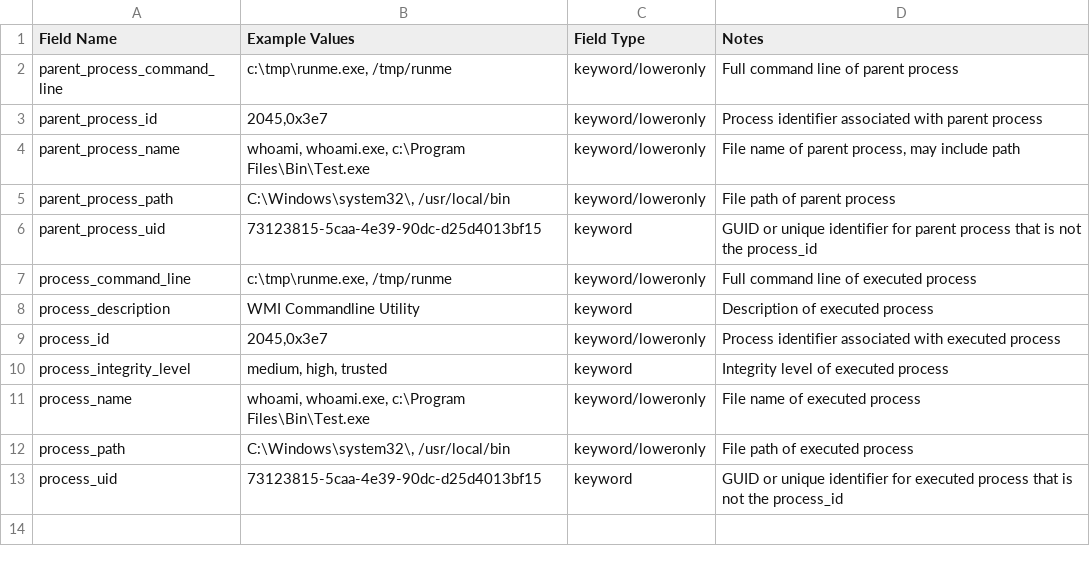
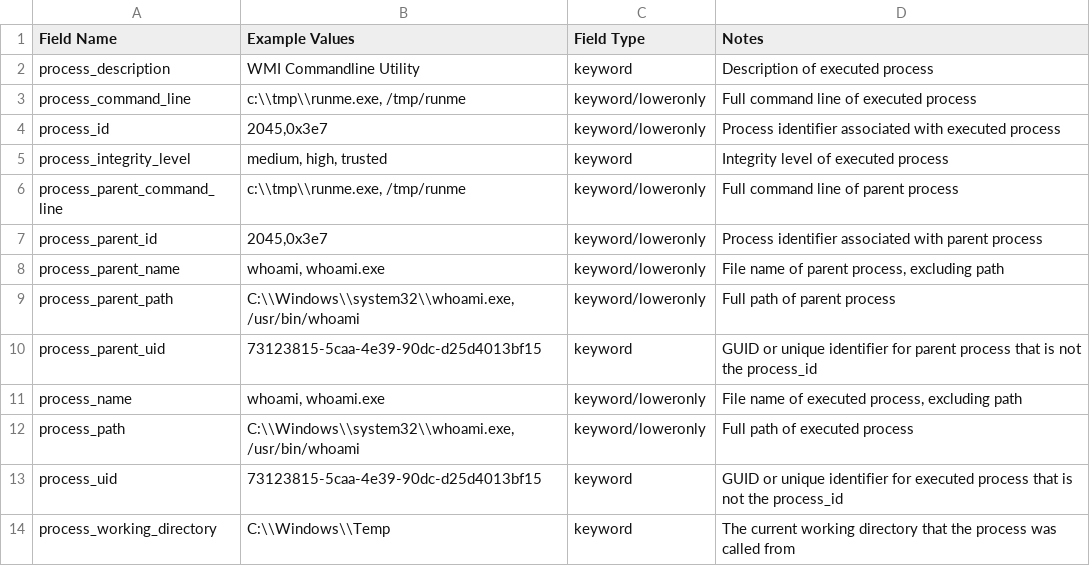
Before and after one commit to Graylog2/graylog-schema, a CSV file: source/schema/entities/process.csv, drawn as a sheet.

Commit message:
updated process fields

```diff
--- a/source/schema/entities/process.csv
+++ b/source/schema/entities/process.csv
@@ -1,13 +1,14 @@
 "Field Name", "Example Values", "Field Type", "Notes"
-"parent_process_command_line","c:\tmp\runme.exe, /tmp/runme","keyword/loweronly","Full command line of parent process"
-"parent_process_id","2045,0x3e7","keyword/loweronly","Process identifier associated with parent process"
-"parent_process_name","whoami, whoami.exe, c:\Program Files\Bin\Test.exe","keyword/loweronly","File name of parent process, may include path"
-"parent_process_path","C:\Windows\system32\, /usr/local/bin","keyword/loweronly","File path of parent process"
-"parent_process_uid","73123815-5caa-4e39-90dc-d25d4013bf15","keyword","GUID or unique identifier for parent process that is not the process_id"
-"process_command_line","c:\tmp\runme.exe, /tmp/runme","keyword/loweronly","Full command line of executed process"
 "process_description","WMI Commandline Utility","keyword","Description of executed process"
+"process_command_line","c:\\tmp\\runme.exe, /tmp/runme","keyword/loweronly","Full command line of executed process"
 "process_id","2045,0x3e7","keyword/loweronly","Process identifier associated with executed process"
 "process_integrity_level","medium, high, trusted","keyword","Integrity level of executed process"
-"process_name","whoami, whoami.exe, c:\Program Files\Bin\Test.exe","keyword/loweronly","File name of executed process"
-"process_path","C:\Windows\system32\, /usr/local/bin","keyword/loweronly","File path of executed process"
+"process_parent_command_line","c:\\tmp\\runme.exe, /tmp/runme","keyword/loweronly","Full command line of parent process"
+"process_parent_id","2045,0x3e7","keyword/loweronly","Process identifier associated with parent process"
+"process_parent_name","whoami, whoami.exe","keyword/loweronly","File name of parent process, excluding path"
+"process_parent_path","C:\\Windows\\system32\\whoami.exe, /usr/bin/whoami","keyword/loweronly","Full path of parent process"
+"process_parent_uid","73123815-5caa-4e39-90dc-d25d4013bf15","keyword","GUID or unique identifier for parent process that is not the process_id"
+"process_name","whoami, whoami.exe","keyword/loweronly","File name of executed process, excluding path"
+"process_path","C:\\Windows\\system32\\whoami.exe, /usr/bin/whoami","keyword/loweronly","Full path of executed process"
 "process_uid","73123815-5caa-4e39-90dc-d25d4013bf15","keyword","GUID or unique identifier for executed process that is not the process_id"
+"process_working_directory","C:\\Windows\\Temp","keyword","The current working directory that the process was called from"
```
